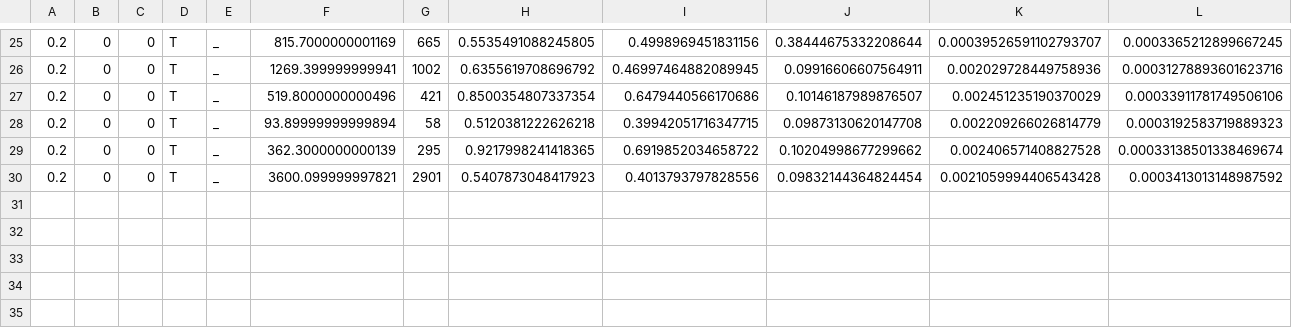
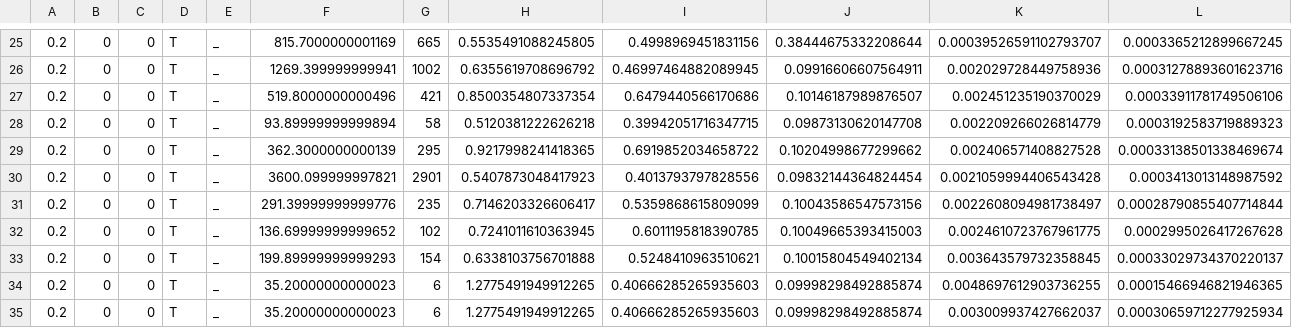
Before and after one commit to IChihWang/Roadrunner, a CSV file: result/result.csv, drawn as a sheet; only a part is shown, gaps mark what is left out; rows hold the shown columns only; the diff names each change by its address in the sheet, - before the commit and + after, or states it on an @@ line.

```diff
--- a/result/result.csv
+++ b/result/result.csv
+row 31: 0.2 | 0 | 0 | T | _ | 291.39999999999776 | 235 | 0.7146203326606417 | 0.5359868615809099 | 0.10043586547573156 | 0.0022608094981738497 | 0.00028790855407714844
+row 32: 0.2 | 0 | 0 | T | _ | 136.69999999999652 | 102 | 0.7241011610363945 | 0.6011195818390785 | 0.10049665393415003 | 0.0024610723767961775 | 0.0002995026417267628
+row 33: 0.2 | 0 | 0 | T | _ | 199.89999999999293 | 154 | 0.6338103756701888 | 0.5248410963510621 | 0.10015804549402134 | 0.003643579732358845 | 0.00033029734370220137
+row 34: 0.2 | 0 | 0 | T | _ | 35.20000000000023 | 6 | 1.2775491949912265 | 0.40666285265935603 | 0.09998298492885874 | 0.0048697612903736255 | 0.00015466946821946365
+row 35: 0.2 | 0 | 0 | T | _ | 35.20000000000023 | 6 | 1.2775491949912265 | 0.40666285265935603 | 0.09998298492885874 | 0.003009937427662037 | 0.00030659712277925934
```
Also changed, not shown: 6 other files.
